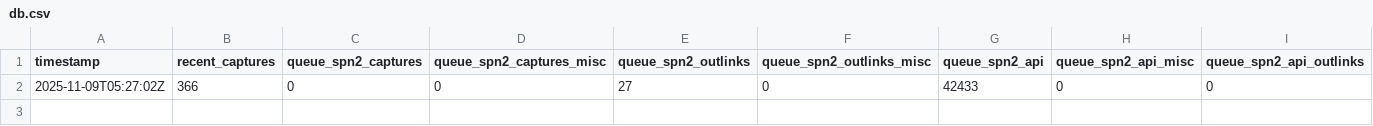
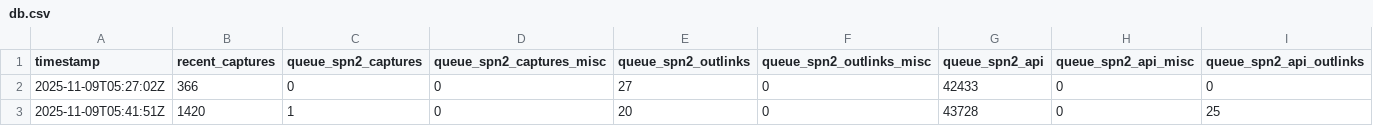
Before and after one commit to bac0id/spn-system-status-timeseries, a CSV file: db.csv, drawn as a sheet; only a part is shown; rows hold the shown columns only; the diff names each change by its address in the sheet, - before the commit and + after, or states it on an @@ line.

```diff
--- a/db.csv
+++ b/db.csv
+row 3: 2025-11-09T05:41:51Z | 1420 | 1 | 0 | 20 | 0 | 43728 | 0 | 25
```
